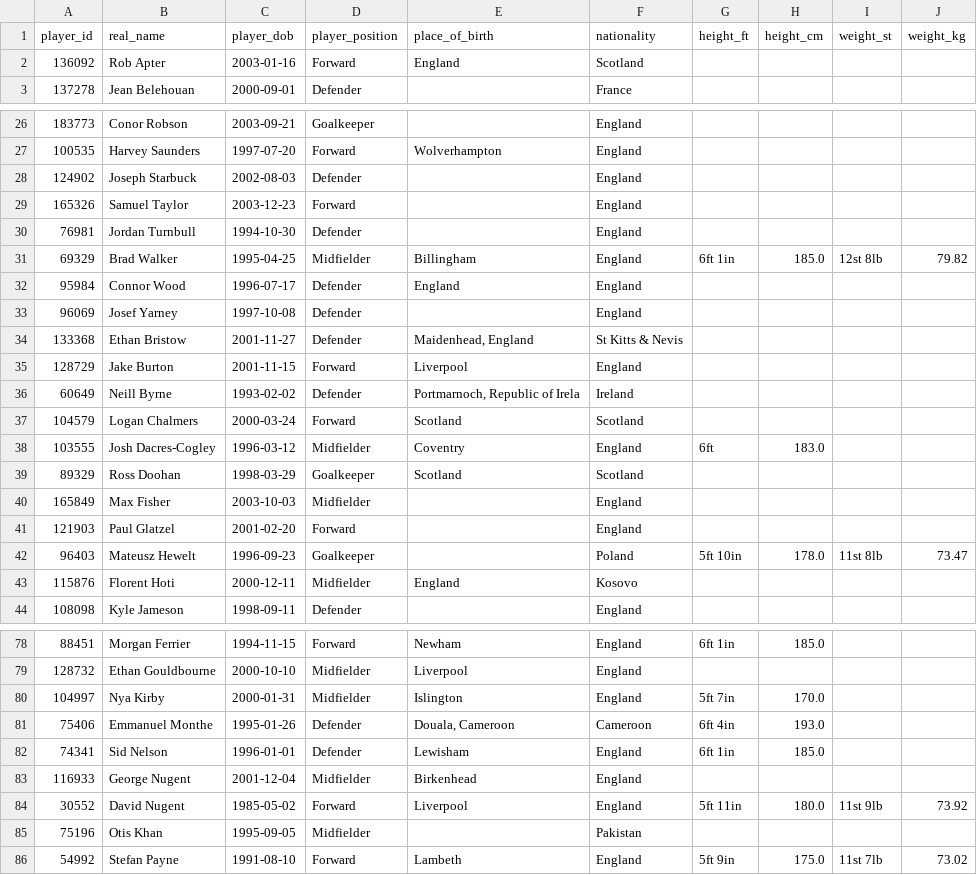
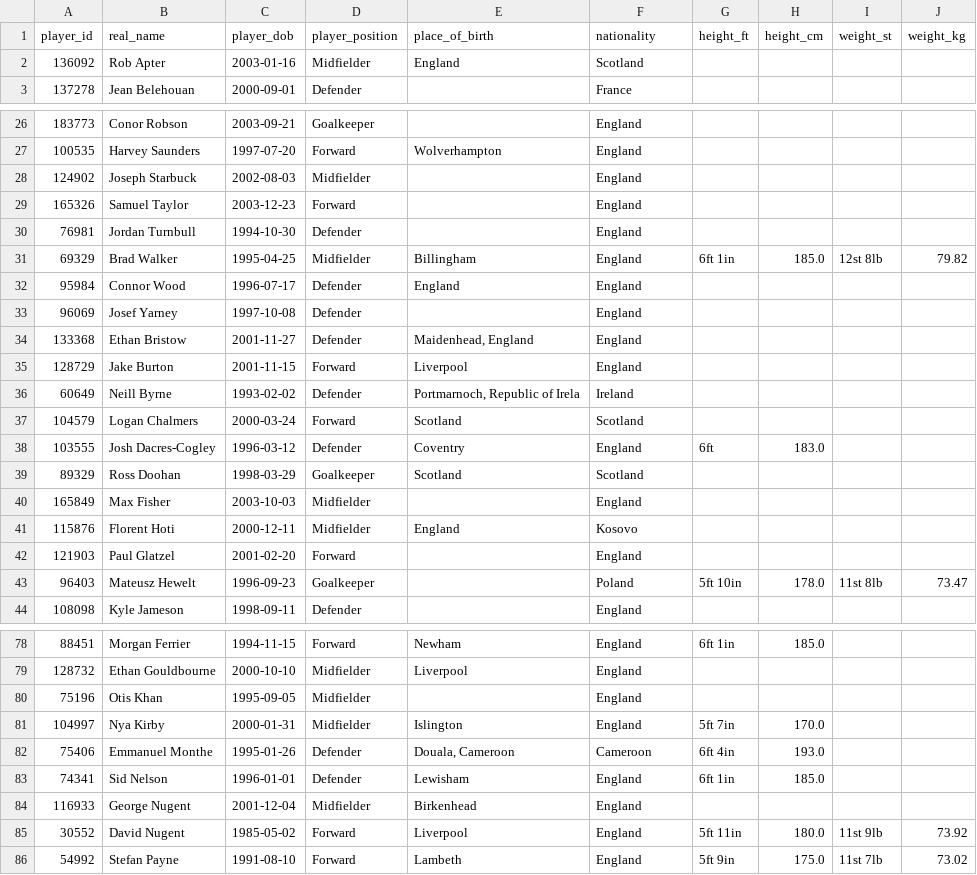
Before and after one commit to petebrown/scrape-player-info, a CSV file: data/player-info.csv, drawn as a sheet; only a part is shown, gaps mark what is left out; the diff covers the shown part only.

```diff
--- a/data/player-info.csv
+++ b/data/player-info.csv
@@ -1,3 +1,3 @@
 player_id,real_name,player_dob,player_position,place_of_birth,nationality,height_ft,height_cm,weight_st,weight_kg
-136092,Rob Apter,2003-01-16,Forward,England,Scotland,,,,
+136092,Rob Apter,2003-01-16,Midfielder,England,Scotland,,,,
 137278,Jean Belehouan,2000-09-01,Defender,,France,,,,
@@ -27,3 +27,3 @@ player_id,real_name,player_dob,player_position,place_of_birth,nationality,height
 100535,Harvey Saunders,1997-07-20,Forward,Wolverhampton,England,,,,
-124902,Joseph Starbuck,2002-08-03,Defender,,England,,,,
+124902,Joseph Starbuck,2002-08-03,Midfielder,,England,,,,
 165326,Samuel Taylor,2003-12-23,Forward,,England,,,,
@@ -33,3 +33,3 @@ player_id,real_name,player_dob,player_position,place_of_birth,nationality,height
 96069,Josef Yarney,1997-10-08,Defender,,England,,,,
-133368,Ethan Bristow,2001-11-27,Defender,"Maidenhead, England",St Kitts & Nevis,,,,
+133368,Ethan Bristow,2001-11-27,Defender,"Maidenhead, England",England,,,,
 128729,Jake Burton,2001-11-15,Forward,Liverpool,England,,,,
@@ -37,8 +37,8 @@ player_id,real_name,player_dob,player_position,place_of_birth,nationality,height
 104579,Logan Chalmers,2000-03-24,Forward,Scotland,Scotland,,,,
-103555,Josh Dacres-Cogley,1996-03-12,Midfielder,Coventry,England,6ft,183.0,,
+103555,Josh Dacres-Cogley,1996-03-12,Defender,Coventry,England,6ft,183.0,,
 89329,Ross Doohan,1998-03-29,Goalkeeper,Scotland,Scotland,,,,
 165849,Max Fisher,2003-10-03,Midfielder,,England,,,,
+115876,Florent Hoti,2000-12-11,Midfielder,England,Kosovo,,,,
 121903,Paul Glatzel,2001-02-20,Forward,,England,,,,
 96403,Mateusz Hewelt,1996-09-23,Goalkeeper,,Poland,5ft 10in,178.0,11st 8lb,73.47
-115876,Florent Hoti,2000-12-11,Midfielder,England,Kosovo,,,,
 108098,Kyle Jameson,1998-09-11,Defender,,England,,,,
@@ -79,2 +79,3 @@ player_id,real_name,player_dob,player_position,place_of_birth,nationality,height
 128732,Ethan Gouldbourne,2000-10-10,Midfielder,Liverpool,England,,,,
+75196,Otis Khan,1995-09-05,Midfielder,,England,,,,
 104997,Nya Kirby,2000-01-31,Midfielder,Islington,England,5ft 7in,170.0,,
@@ -84,3 +85,2 @@ player_id,real_name,player_dob,player_position,place_of_birth,nationality,height
 30552,David Nugent,1985-05-02,Forward,Liverpool,England,5ft 11in,180.0,11st 9lb,73.92
-75196,Otis Khan,1995-09-05,Midfielder,,Pakistan,,,,
 54992,Stefan Payne,1991-08-10,Forward,Lambeth,England,5ft 9in,175.0,11st 7lb,73.02
```
Also changed, not shown: 1 moved row and 4 edited cells elsewhere in this file.
